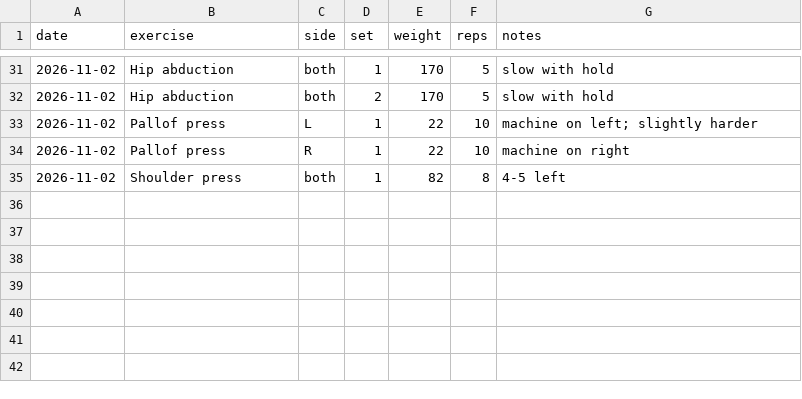
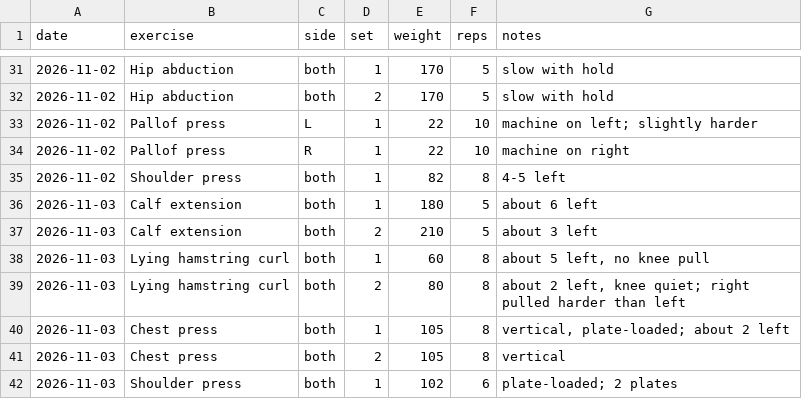
Before and after one commit to JesseTNRoberts/liftlog, a CSV file: data/lifts.csv, drawn as a sheet; only a part is shown, gaps mark what is left out.

```diff
--- a/data/lifts.csv
+++ b/data/lifts.csv
@@ -35 +35,8 @@ date,exercise,side,set,weight,reps,notes
 2026-11-02,Shoulder press,both,1,82,8,4-5 left
+2026-11-03,Calf extension,both,1,180,5,about 6 left
+2026-11-03,Calf extension,both,2,210,5,about 3 left
+2026-11-03,Lying hamstring curl,both,1,60,8,"about 5 left, no knee pull"
+2026-11-03,Lying hamstring curl,both,2,80,8,"about 2 left, knee quiet; right pulled harder than left"
+2026-11-03,Chest press,both,1,105,8,"vertical, plate-loaded; about 2 left"
+2026-11-03,Chest press,both,2,105,8,vertical
+2026-11-03,Shoulder press,both,1,102,6,plate-loaded; 2 plates
```
Also changed, not shown: data/sessions.csv, 2 other files.
